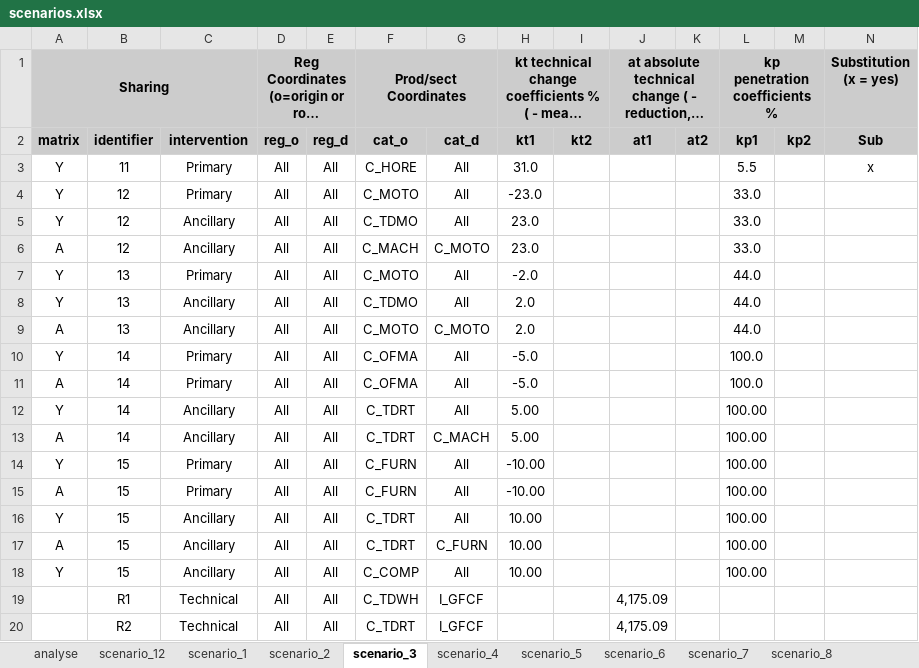
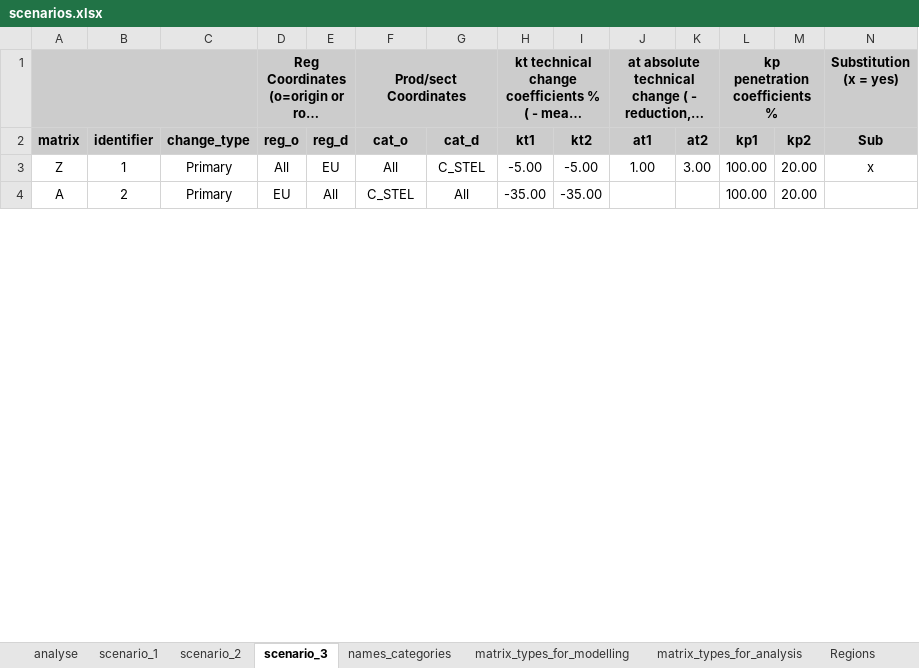
Before and after one commit to CMLPlatform/pycirk, an Excel workbook: pycirk/scenarios.xlsx, sheet scenario_3, drawn as a sheet; only a part is shown; long unchanged cells end in …; values as stored, in another font and other column widths than the file's, no borders; conditional formats not drawn; removed rows and columns are numbered as before the commit, all else as after; rows hold the shown columns only; the diff covers the shown part only; the diff names each change by its address in the sheet, - before the commit and + after, or states it on an @@ line.

Commit message:
Simplified main module to only have 3 methods, improved commenting across the code (more needs to be done), changed intervention to change_type in scenario.xlsx, added coefficient tables of SUTs as possible subject of changes, save_utils is also improved and fixed test_pycirk and the cli. Probably more needs to be done on those two modules. Currently trying to complete a functionality for scenarios directly on SUT.

```diff
--- a/pycirk/scenarios.xlsx (sheet scenario_3)
+++ b/pycirk/scenarios.xlsx (sheet scenario_3)
-sheet tab: scenario_12
-sheet tab: scenario_4
-sheet tab: scenario_5
-sheet tab: scenario_6
-sheet tab: scenario_7
-sheet tab: scenario_8
-A1: Sharing
+A1: (empty)
-C2: intervention
+C2: change_type
-row 3: Y | 11 | Primary | All | All | C_HORE | All | 31.0 |  |  |  | 5.5 |  | x
-row 4: Y | 12 | Primary | All | All | C_MOTO | All | -23.0 |  |  |  | 33.0
-row 5: Y | 12 | Ancillary | All | All | C_TDMO | All | 23.0 |  |  |  | 33.0
-row 6: A | 12 | Ancillary | All | All | C_MACH | C_MOTO | 23.0 |  |  |  | 33.0
-row 7: Y | 13 | Primary | All | All | C_MOTO | All | -2.0 |  |  |  | 44.0
-row 8: Y | 13 | Ancillary | All | All | C_TDMO | All | 2.0 |  |  |  | 44.0
-row 9: A | 13 | Ancillary | All | All | C_MOTO | C_MOTO | 2.0 |  |  |  | 44.0
-row 10: Y | 14 | Primary | All | All | C_OFMA | All | -5.0 |  |  |  | 100.0
-row 11: A | 14 | Primary | All | All | C_OFMA | All | -5.0 |  |  |  | 100.0
-row 12: Y | 14 | Ancillary | All | All | C_TDRT | All | 5.00 |  |  |  | 100.00
-row 13: A | 14 | Ancillary | All | All | C_TDRT | C_MACH | 5.00 |  |  |  | 100.00
-row 14: Y | 15 | Primary | All | All | C_FURN | All | -10.00 |  |  |  | 100.00
+row 3: Z | 1 | Primary | All | EU | All | C_STEL | -5.00 | -5.00 | 1.00 | 3.00 | 100.00 | 20.00 | x
-B4: 15
+B4: 2
-D4: All
+D4: EU
-F4 (Prod/sect Coordinates): C_FURN
+F4 (Prod/sect Coordinates): C_STEL
-H4: -10.00
+H4: -35.00
-I4: (empty)
+I4: -35.00
-M4: (empty)
+M4: 20.00
-row 16: Y | 15 | Ancillary | All | All | C_TDRT | All | 10.00 |  |  |  | 100.00
-row 17: A | 15 | Ancillary | All | All | C_TDRT | C_FURN | 10.00 |  |  |  | 100.00
-row 18: Y | 15 | Ancillary | All | All | C_COMP | All | 10.00 |  |  |  | 100.00
-row 19:  | R1 | Technical | All | All | C_TDWH | I_GFCF |  |  | 4,175.09
-row 20:  | R2 | Technical | All | All | C_TDRT | I_GFCF |  |  | 4,175.09
```
Also changed, not shown: 6 added rows, 22 removed rows and 111 edited cells elsewhere in this sheet, sheet scenario_2, sheet scenario_1, other sheet tabs, 10 other files.
